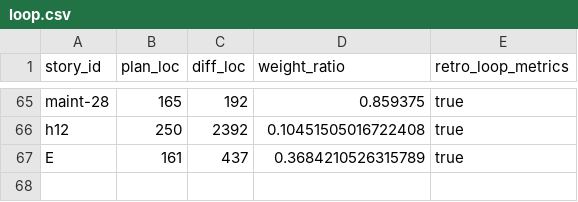
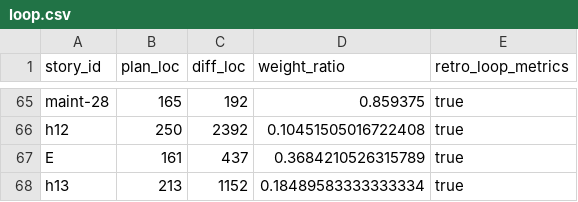
Before and after one commit to xavierbriand/accounting, a CSV file: docs/metrics/loop.csv, drawn as a sheet; only a part is shown, gaps mark what is left out.

```diff
--- a/docs/metrics/loop.csv
+++ b/docs/metrics/loop.csv
@@ -67 +67,2 @@ h12,250,2392,0.10451505016722408,true
 E,161,437,0.3684210526315789,true
+h13,213,1152,0.18489583333333334,true
```
Also changed, not shown: 12 other files.
